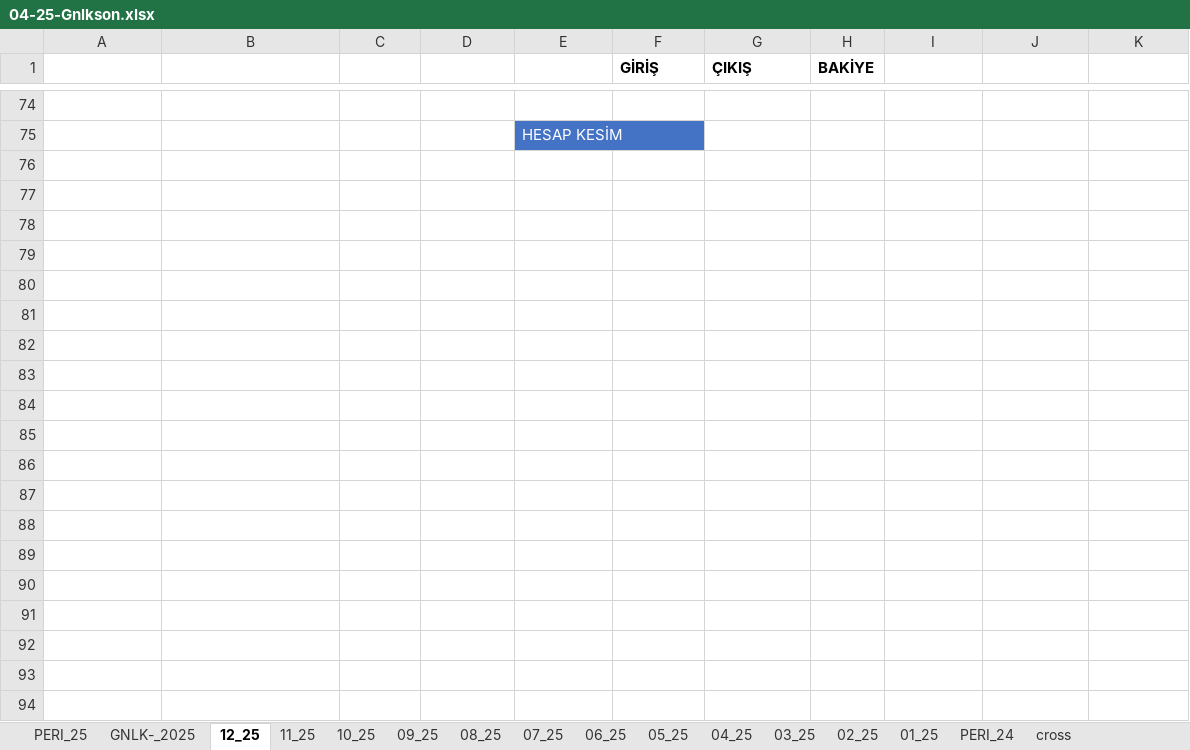
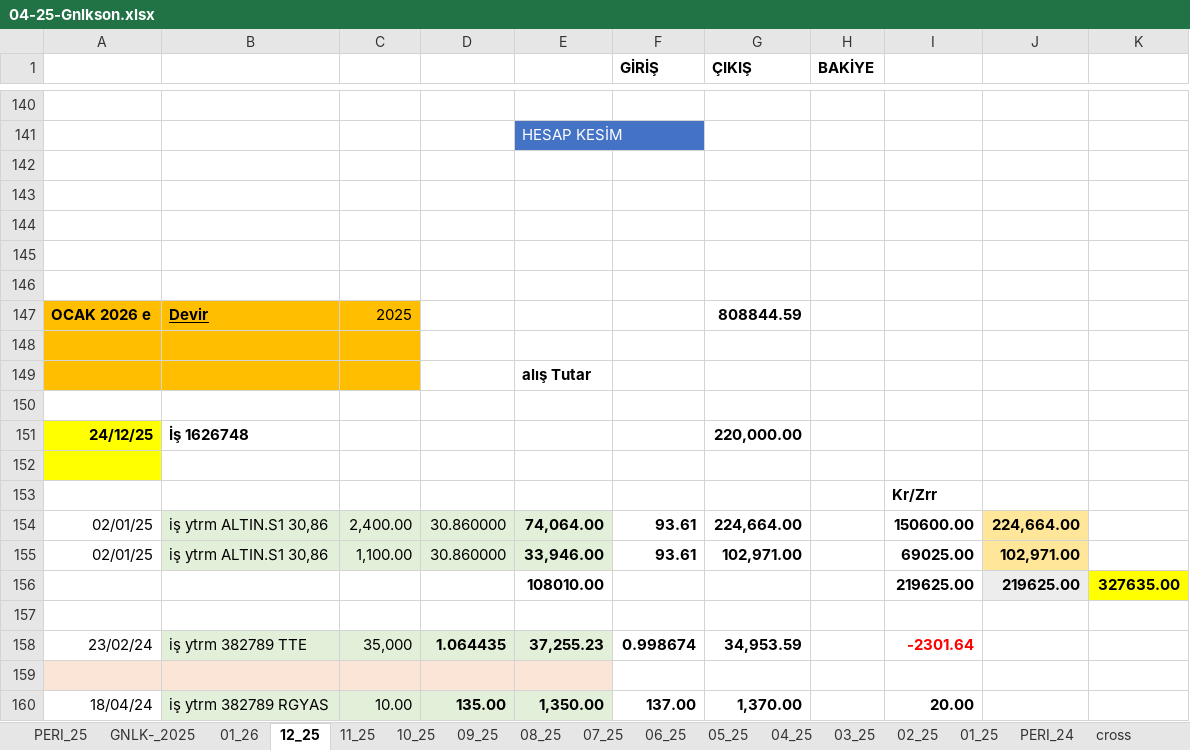
Before and after one commit to roboturx/tdy, an Excel workbook: 04-25-Gnlkson.xlsx, sheet 12_25, drawn as a sheet; only a part is shown, gaps mark what is left out; values as stored, in another font and other column widths than the file's, no borders; conditional formats not drawn; the diff covers the shown part only; the diff names each change by its address in the sheet, - before the commit and + after, or states it on an @@ line.

```diff
--- a/04-25-Gnlkson.xlsx (sheet 12_25)
+++ b/04-25-Gnlkson.xlsx (sheet 12_25)
+sheet tab: 01_26
+row 142: (empty)
+row 143: (empty)
+row 144: (empty)
+row 145: (empty)
+row 146: (empty)
+row 147: OCAK 2026 e | Devir | 2025 |  |  |  | 808844.59
+row 148: (empty)
+row 149:  |  |  |  | alış Tutar
+row 150: (empty)
+row 151: 24/12/25 | İş 1626748 |  |  |  |  | 220,000.00
+row 152: (empty)
+row 153:  |  |  |  |  |  |  |  | Kr/Zrr
+row 154: 02/01/25 | iş ytrm ALTIN.S1 30,86 | 2,400.00 | 30.860000 | 74,064.00 | 93.61 | 224,664.00 |  | 150600.00 | 224,664.00
+row 155: 02/01/25 | iş ytrm ALTIN.S1 30,86 | 1,100.00 | 30.860000 | 33,946.00 | 93.61 | 102,971.00 |  | 69025.00 | 102,971.00
+row 156:  |  |  |  | 108010.00 |  |  |  | 219625.00 | 219625.00 | 327635.00
+row 157: (empty)
+row 158: 23/02/24 | iş ytrm 382789 TTE | 35,000 | 1.064435 | 37,255.23 | 0.998674 | 34,953.59 |  | -2301.64
+row 159: (empty)
+row 160: 18/04/24 | iş ytrm 382789 RGYAS | 10.00 | 135.00 | 1,350.00 | 137.00 | 1,370.00 |  | 20.00
```
Also changed, not shown: 169 added rows, 13 removed rows, 19 edited cells and cell formats elsewhere in this sheet, sheet 11_25, sheet GNLK-_2025, formulas that keep their value, 01-25-dgs.xlsx, 02-25-sny.xlsx, 1 other file.
